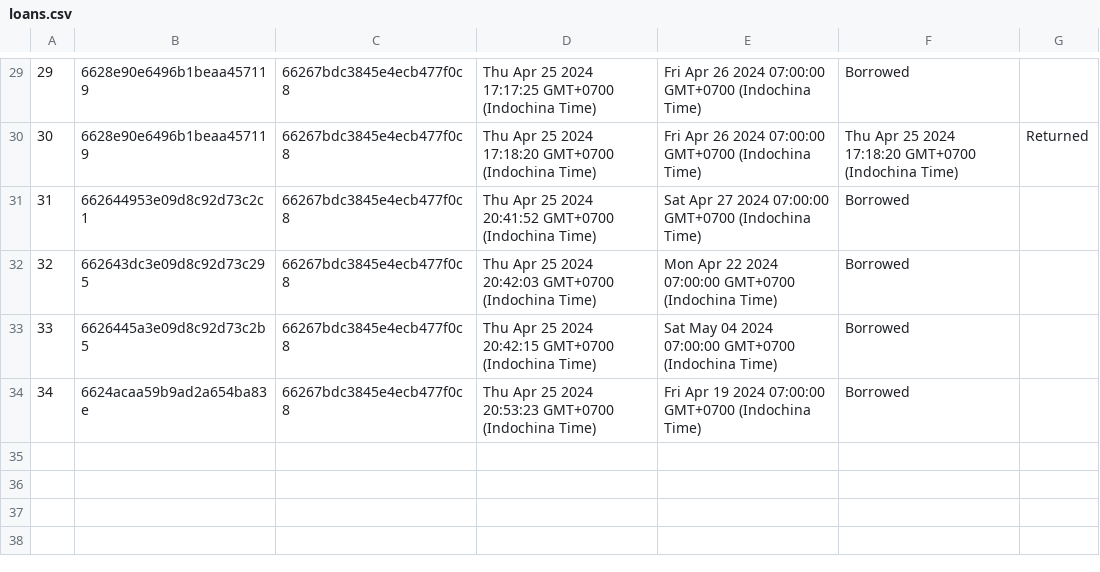
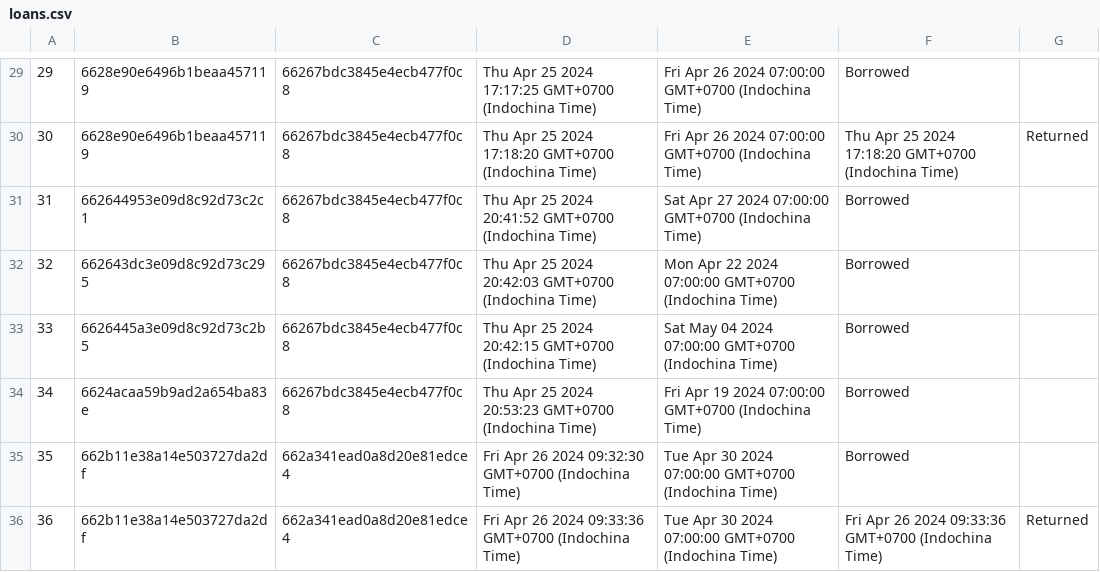
Before and after one commit to cuongcm22/demo-feature, a CSV file: assets/public/csv/loans.csv, drawn as a sheet; only a part is shown, gaps mark what is left out; the diff names each change by its address in the sheet, - before the commit and + after, or states it on an @@ line.

```diff
--- a/assets/public/csv/loans.csv
+++ b/assets/public/csv/loans.csv
+row 35: 35 | 662b11e38a14e503727da2df | 662a341ead0a8d20e81edce4 | Fri Apr 26 2024 09:32:30 GMT+0700 (Indochina Time) | Tue Apr 30 2024 07:00:00 GMT+0700 (Indochina Time) | Borrowed
+row 36: 36 | 662b11e38a14e503727da2df | 662a341ead0a8d20e81edce4 | Fri Apr 26 2024 09:33:36 GMT+0700 (Indochina Time) | Tue Apr 30 2024 07:00:00 GMT+0700 (Indochina Time) | Fri Apr 26 2024 09:33:36 GMT+0700 (Indochina Time) | Returned
```
Also changed, not shown: 29 other files.
